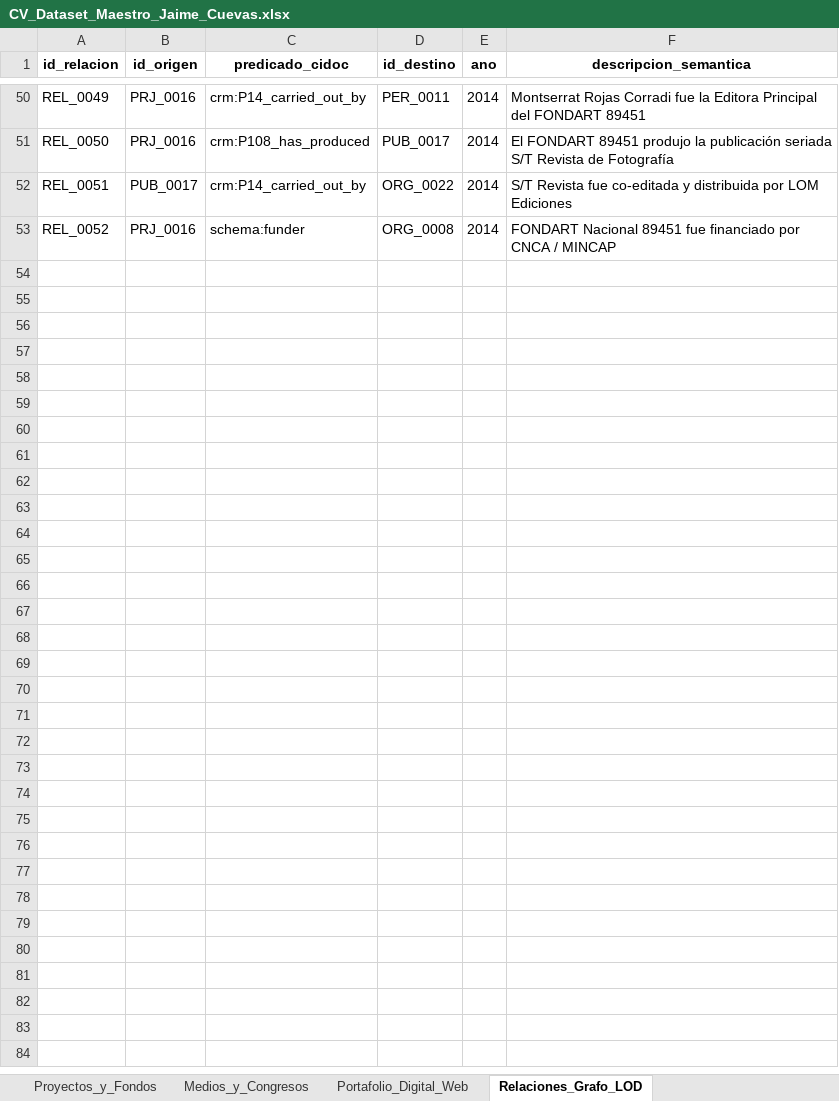
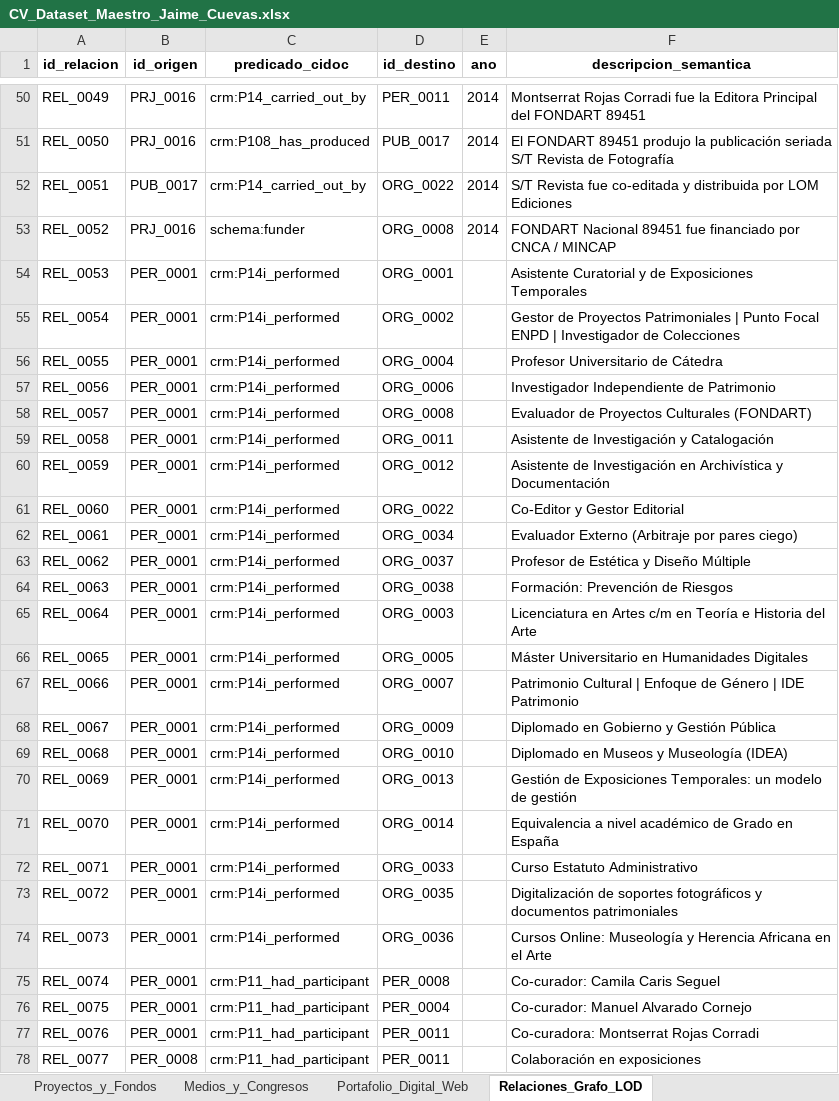
Before and after one commit to jaimeacuevas-cmd/jaime-cuevas-cv, an Excel workbook: data/CV_Dataset_Maestro_Jaime_Cuevas.xlsx, sheet Relaciones_Grafo_LOD, drawn as a sheet; only a part is shown, gaps mark what is left out; values as stored, in another font and other column widths than the file's, no borders; the diff names each change by its address in the sheet, - before the commit and + after, or states it on an @@ line.

```diff
--- a/data/CV_Dataset_Maestro_Jaime_Cuevas.xlsx (sheet Relaciones_Grafo_LOD)
+++ b/data/CV_Dataset_Maestro_Jaime_Cuevas.xlsx (sheet Relaciones_Grafo_LOD)
+row 54: REL_0053 | PER_0001 | crm:P14i_performed | ORG_0001 |  | Asistente Curatorial y de Exposiciones Temporales
+row 55: REL_0054 | PER_0001 | crm:P14i_performed | ORG_0002 |  | Gestor de Proyectos Patrimoniales | Punto Focal ENPD | Investigador de Colecciones
+row 56: REL_0055 | PER_0001 | crm:P14i_performed | ORG_0004 |  | Profesor Universitario de Cátedra
+row 57: REL_0056 | PER_0001 | crm:P14i_performed | ORG_0006 |  | Investigador Independiente de Patrimonio
+row 58: REL_0057 | PER_0001 | crm:P14i_performed | ORG_0008 |  | Evaluador de Proyectos Culturales (FONDART)
+row 59: REL_0058 | PER_0001 | crm:P14i_performed | ORG_0011 |  | Asistente de Investigación y Catalogación
+row 60: REL_0059 | PER_0001 | crm:P14i_performed | ORG_0012 |  | Asistente de Investigación en Archivística y Documentación
+row 61: REL_0060 | PER_0001 | crm:P14i_performed | ORG_0022 |  | Co-Editor y Gestor Editorial
+row 62: REL_0061 | PER_0001 | crm:P14i_performed | ORG_0034 |  | Evaluador Externo (Arbitraje por pares ciego)
+row 63: REL_0062 | PER_0001 | crm:P14i_performed | ORG_0037 |  | Profesor de Estética y Diseño Múltiple
+row 64: REL_0063 | PER_0001 | crm:P14i_performed | ORG_0038 |  | Formación: Prevención de Riesgos
+row 65: REL_0064 | PER_0001 | crm:P14i_performed | ORG_0003 |  | Licenciatura en Artes c/m en Teoría e Historia del Arte
+row 66: REL_0065 | PER_0001 | crm:P14i_performed | ORG_0005 |  | Máster Universitario en Humanidades Digitales
+row 67: REL_0066 | PER_0001 | crm:P14i_performed | ORG_0007 |  | Patrimonio Cultural | Enfoque de Género | IDE Patrimonio
+row 68: REL_0067 | PER_0001 | crm:P14i_performed | ORG_0009 |  | Diplomado en Gobierno y Gestión Pública
+row 69: REL_0068 | PER_0001 | crm:P14i_performed | ORG_0010 |  | Diplomado en Museos y Museología (IDEA)
+row 70: REL_0069 | PER_0001 | crm:P14i_performed | ORG_0013 |  | Gestión de Exposiciones Temporales: un modelo de gestión
+row 71: REL_0070 | PER_0001 | crm:P14i_performed | ORG_0014 |  | Equivalencia a nivel académico de Grado en España
+row 72: REL_0071 | PER_0001 | crm:P14i_performed | ORG_0033 |  | Curso Estatuto Administrativo
+row 73: REL_0072 | PER_0001 | crm:P14i_performed | ORG_0035 |  | Digitalización de soportes fotográficos y documentos patrimoniales
+row 74: REL_0073 | PER_0001 | crm:P14i_performed | ORG_0036 |  | Cursos Online: Museología y Herencia Africana en el Arte
+row 75: REL_0074 | PER_0001 | crm:P11_had_participant | PER_0008 |  | Co-curador: Camila Caris Seguel
+row 76: REL_0075 | PER_0001 | crm:P11_had_participant | PER_0004 |  | Co-curador: Manuel Alvarado Cornejo
+row 77: REL_0076 | PER_0001 | crm:P11_had_participant | PER_0011 |  | Co-curadora: Montserrat Rojas Corradi
+row 78: REL_0077 | PER_0008 | crm:P11_had_participant | PER_0011 |  | Colaboración en exposiciones
```
Also changed, not shown: 2 other files.
